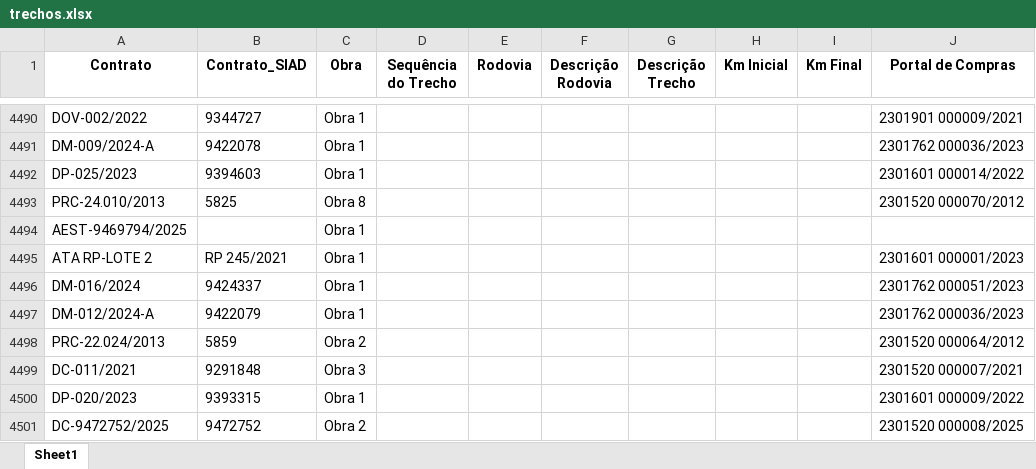
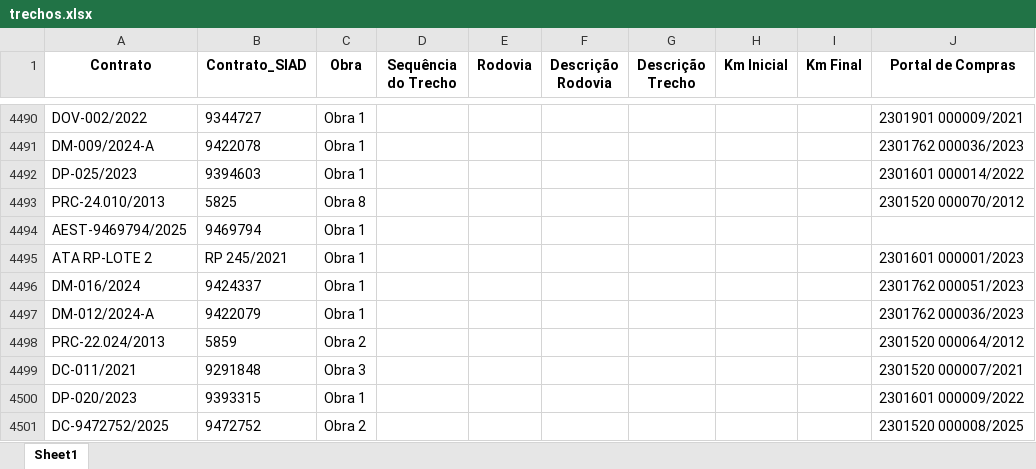
Before and after one commit to transparencia-mg/obras, an Excel workbook: upload/trechos.xlsx, sheet Sheet1, drawn as a sheet; only a part is shown, gaps mark what is left out; values as stored, in another font and other column widths than the file's, no borders; the diff covers the shown part only; the diff names each change by its address in the sheet, - before the commit and + after, or states it on an @@ line.

```diff
--- a/upload/trechos.xlsx (sheet Sheet1)
+++ b/upload/trechos.xlsx (sheet Sheet1)
-B4494 (Contrato_SIAD): (empty)
+B4494 (Contrato_SIAD): 9469794
```
Also changed, not shown: 32 added rows and 2 edited cells elsewhere in this sheet, upload/contratos.xlsx, upload/coordenadas.xlsx, 6 other files.
